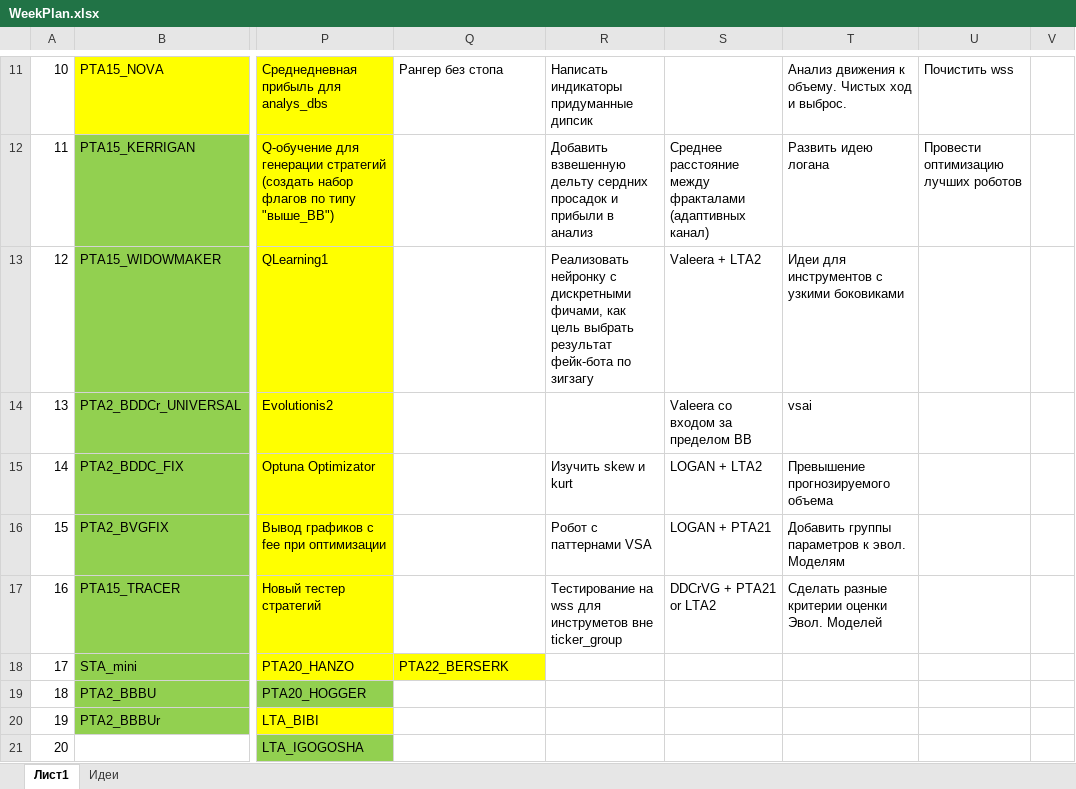
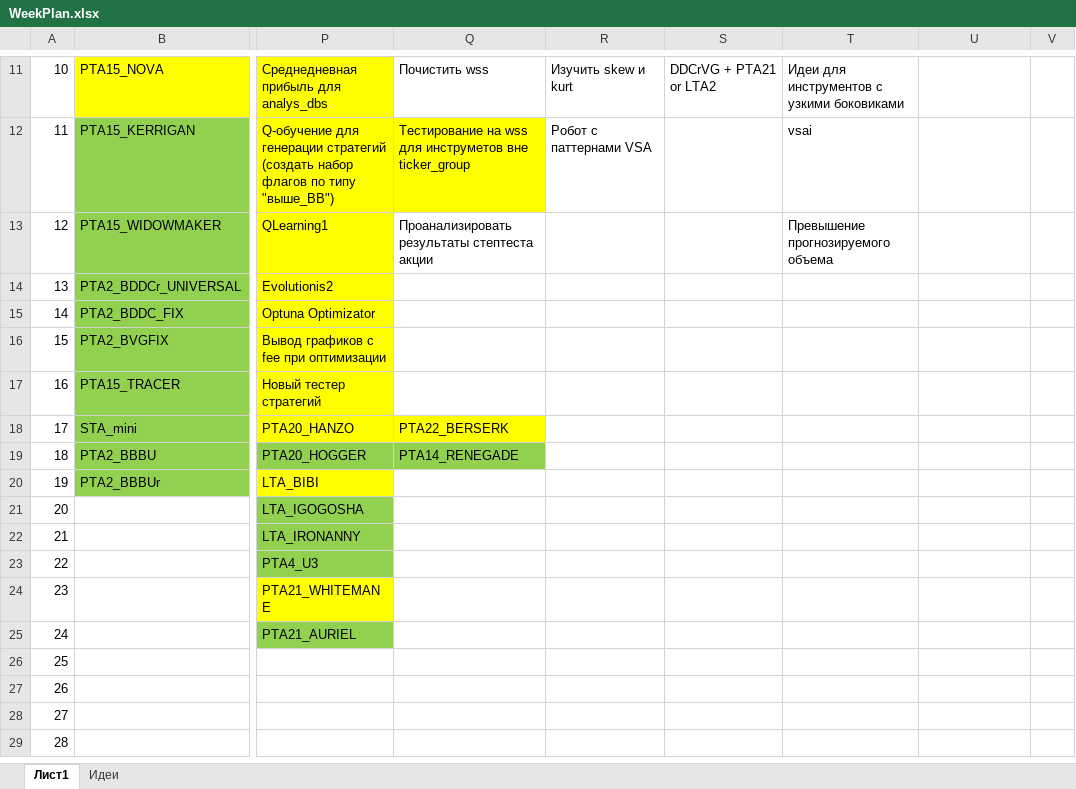
Before and after one commit to Anubis1Good/RichLaughter, an Excel workbook: _other/WeekPlan.xlsx, sheet Лист1, drawn as a sheet; only a part is shown, gaps mark what is left out; the shorter side is filled out with more unchanged rows; values as stored, in another font and other column widths than the file's, no borders; the diff covers the shown part only; the diff names each change by its address in the sheet, - before the commit and + after, or states it on an @@ line.

```diff
--- a/_other/WeekPlan.xlsx (sheet Лист1)
+++ b/_other/WeekPlan.xlsx (sheet Лист1)
-Q11: Рангер без стопа
+Q11: Почистить wss
-R11: Написать индикаторы придуманные дипсик
+R11: Изучить skew и kurt
-S11: (empty)
+S11: DDCrVG + PTA21 or LTA2
-T11: Анализ движения к объему. Чистых ход и выброс.
+T11: Идеи для инструментов с узкими боковиками
-U11: Почистить wss
+U11: (empty)
-Q12: (empty)
+Q12: Тестирование на wss для инструметов вне ticker_group
-Q12 fill: none
+Q12 fill: #FFFF00
-R12: Добавить взвешенную дельту сердних просадок и прибыли в анализ
+R12: Робот с паттернами VSA
-S12: Среднее расстояние между фракталами (адаптивных канал)
+S12: (empty)
-T12: Развить идею логана
+T12: vsai
-U12: Провести оптимизацию лучших роботов
+U12: (empty)
-Q13: (empty)
+Q13: Проанализировать результаты стептеста акции
-R13: Реализовать нейронку с дискретными фичами, как цель выбрать результат фейк-бота по зигзагу
+R13: (empty)
-S13: Valeera + LTA2
+S13: (empty)
-T13: Идеи для инструментов с узкими боковиками
+T13: Превышение прогнозируемого объема
-S14: Valeera со входом за пределом BB
+S14: (empty)
-T14: vsai
+T14: (empty)
-R15: Изучить skew и kurt
+R15: (empty)
-S15: LOGAN + LTA2
+S15: (empty)
-T15: Превышение прогнозируемого объема
+T15: (empty)
-R16: Робот с паттернами VSA
+R16: (empty)
-S16: LOGAN + PTA21
+S16: (empty)
-T16: Добавить группы параметров к эвол. Моделям
+T16: (empty)
-R17: Тестирование на wss для инструметов вне ticker_group
+R17: (empty)
-S17: DDCrVG + PTA21 or LTA2
+S17: (empty)
-T17: Сделать разные критерии оценки Эвол. Моделей
+T17: (empty)
-Q19: (empty)
+Q19: PTA14_RENEGADE
-Q19 fill: none
+Q19 fill: #92D050
```
Also changed, not shown: 30 edited cells elsewhere in this sheet, 8 other files.
